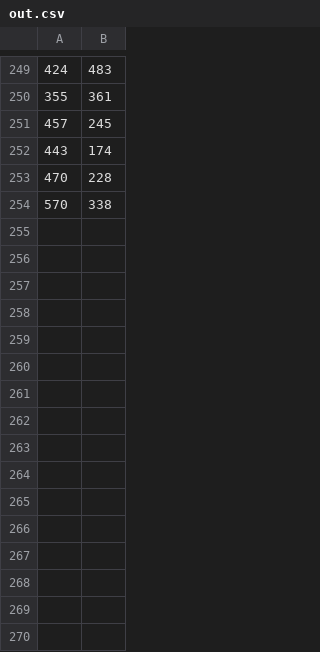
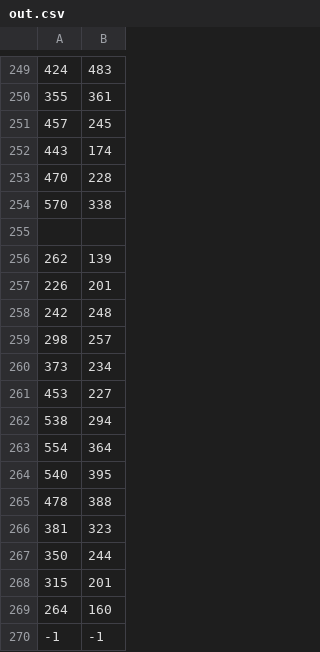
Before and after one commit to kc3222/ItWasntMe_Dragonhacks2020, a CSV file: out.csv, drawn as a sheet; only a part is shown, gaps mark what is left out.

```diff
--- a/out.csv
+++ b/out.csv
@@ -254 +254,17 @@
 570, 338
+
+262, 139
+226, 201
+242, 248
+298, 257
+373, 234
+453, 227
+538, 294
+554, 364
+540, 395
+478, 388
+381, 323
+350, 244
+315, 201
+264, 160
+-1, -1
```
Also changed, not shown: 1 other file.
